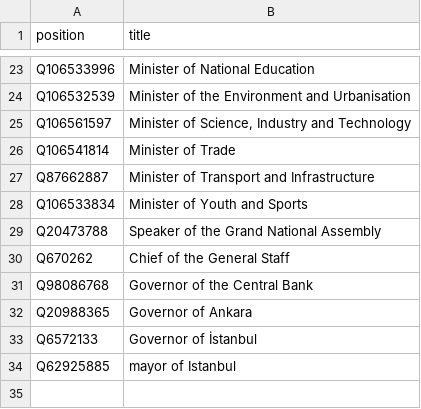
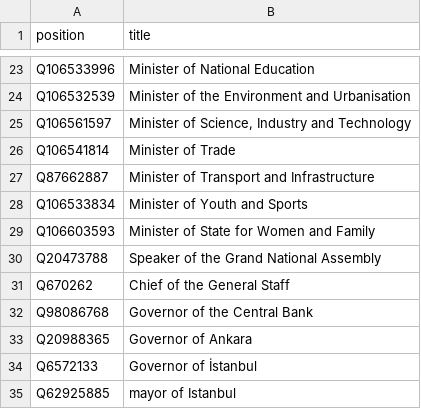
Before and after one commit to every-politician-scrapers/turkey-ministers, a CSV file: wikidata/wanted-positions.csv, drawn as a sheet; only a part is shown, gaps mark what is left out; the diff names each change by its address in the sheet, - before the commit and + after, or states it on an @@ line.

Commit message:
add extra positions

```diff
--- a/wikidata/wanted-positions.csv
+++ b/wikidata/wanted-positions.csv
+row 29: Q106603593 | Minister of State for Women and Family
```
Also changed, not shown: 1 other file.
